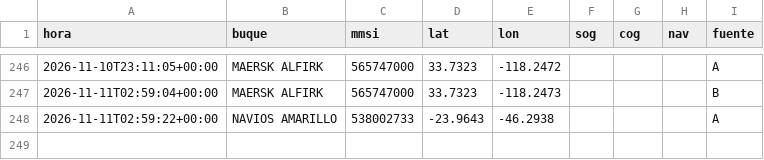
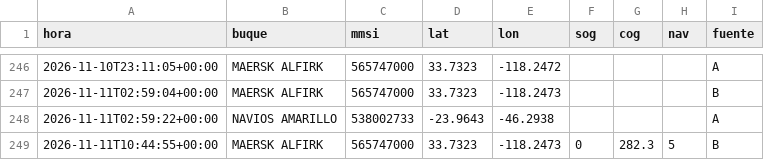
Before and after one commit to jart0988aj-maker/monitoreo-buques, a CSV file: docs/data/historial/posiciones_2026-11.csv, drawn as a sheet; only a part is shown, gaps mark what is left out.

```diff
--- a/docs/data/historial/posiciones_2026-11.csv
+++ b/docs/data/historial/posiciones_2026-11.csv
@@ -248 +248,2 @@ hora,buque,mmsi,lat,lon,sog,cog,nav,fuente
 2026-11-11T02:59:22+00:00,NAVIOS AMARILLO,538002733,-23.9643,-46.2938,,,,A
+2026-11-11T10:44:55+00:00,MAERSK ALFIRK,565747000,33.7323,-118.2473,0,282.3,5,B
```
Also changed, not shown: docs/data/estado_embarques.csv, docs/data/historial/congestion.csv, 5 other files.
